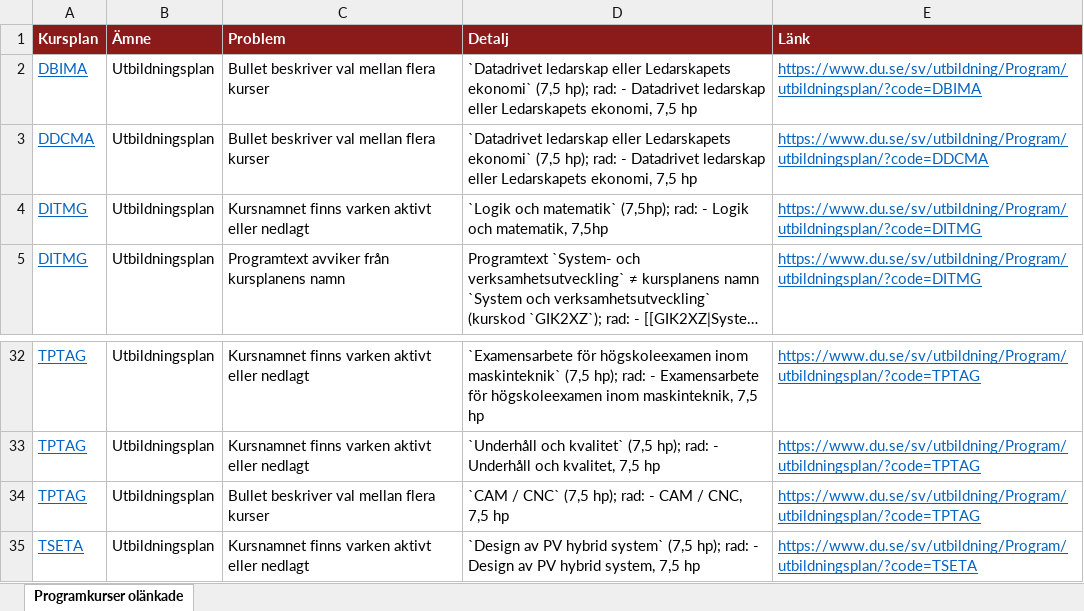
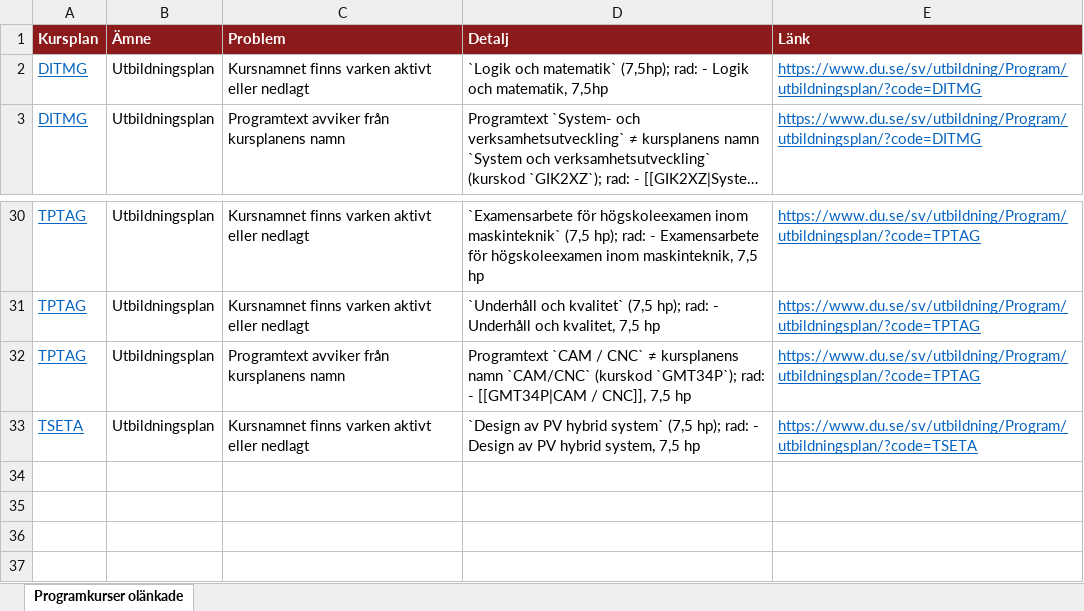
Before and after one commit to charlie-lindgren/dalarna-university, an Excel workbook: vault-dalarna-university/01 IIT/Analys/Programkurser olänkade.xlsx, sheet Programkurser olänkade, drawn as a sheet; only a part is shown, gaps mark what is left out; long unchanged cells end in …; values as stored, in another font and other column widths than the file's, no borders; removed rows and columns are numbered as before the commit, all else as after; the diff names each change by its address in the sheet, - before the commit and + after, or states it on an @@ line.

Commit message:
Update analysis and educational plan files across multiple programs
- Modified various Excel files related to grading reporting, grading scales, Bloom's taxonomy, examination forms, and consistency in phrasing for the following programs: IIT, IHV, IKS, and ISLL.
- Updated markdown files for educational plans, changing program codes and course references to reflect the latest curriculum changes.
- Corrected links and course names in markdown files to ensure accuracy and consistency.
- Adjusted the number of findings in the analysis reports to match the updated data.

```diff
--- a/vault-dalarna-university/01 IIT/Analys/Programkurser olänkade.xlsx (sheet Programkurser olänkade)
+++ b/vault-dalarna-university/01 IIT/Analys/Programkurser olänkade.xlsx (sheet Programkurser olänkade)
-row 2: DBIMA | Utbildningsplan | Bullet beskriver val mellan flera kurser | `Datadrivet ledarskap eller Ledarskapets ekonomi` (7,5 hp); rad: - Datadrivet ledarskap eller Ledarskapets ekonomi, 7,5 hp | https://www.du.se/sv/utbildning/Program/utbildningsplan/?code=DBIMA
-row 3: DDCMA | Utbildningsplan | Bullet beskriver val mellan flera kurser | `Datadrivet ledarskap eller Ledarskapets ekonomi` (7,5 hp); rad: - Datadrivet ledarskap eller Ledarskapets ekonomi, 7,5 hp | https://www.du.se/sv/utbildning/Program/utbildningsplan/?code=DDCMA
-C32 (Problem): Bullet beskriver val mellan flera kurser
+C32 (Problem): Programtext avviker från kursplanens namn
-D32 (Detalj): `CAM / CNC` (7,5 hp); rad: - CAM / CNC, 7,5 hp
+D32 (Detalj): Programtext `CAM / CNC` ≠ kursplanens namn `CAM/CNC` (kurskod `GMT34P`); rad: - [[GMT34P|CAM / CNC]], 7,5 hp
```
Also changed, not shown: vault-dalarna-university/01 IIT/Analys/Betygsrapportering.xlsx, vault-dalarna-university/01 IIT/Analys/Betygsskalor.xlsx, 56 other files.
